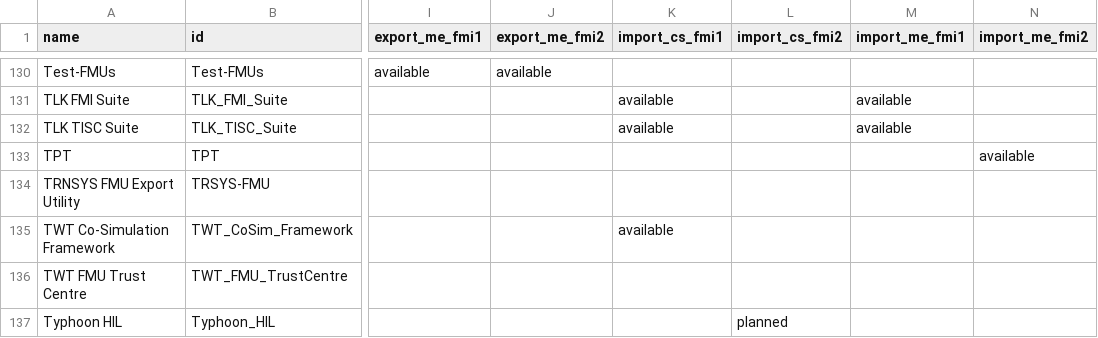
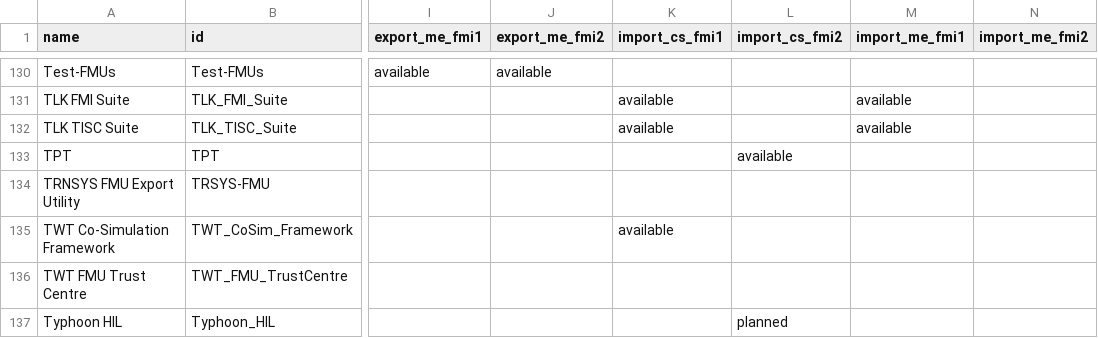
Before and after one commit to modelica/fmi-standard.org, a CSV file: _data/tools.csv, drawn as a sheet; only a part is shown, gaps mark what is left out; the diff names each change by its address in the sheet, - before the commit and + after, or states it on an @@ line.

Commit message:
Change TPT Import availability (#247)

```diff
--- a/_data/tools.csv
+++ b/_data/tools.csv
-L133 (import_cs_fmi2): (empty)
+L133 (import_cs_fmi2): available
-N133 (import_me_fmi2): available
+N133 (import_me_fmi2): (empty)
```
